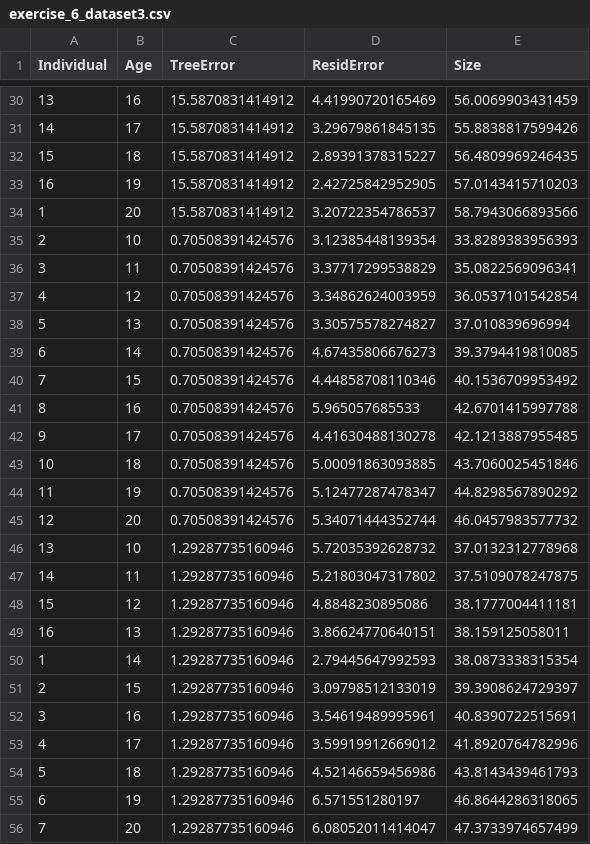
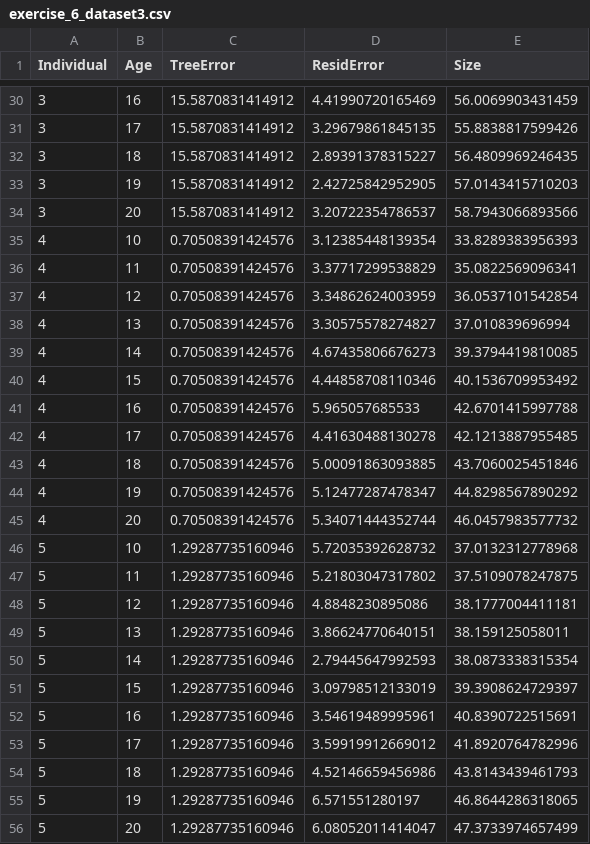
Before and after one commit to brianfolt/NRES_710, a CSV file: exercise_6_dataset3.csv, drawn as a sheet; only a part is shown, gaps mark what is left out; the diff covers the shown part only.

```diff
--- a/exercise_6_dataset3.csv
+++ b/exercise_6_dataset3.csv
@@ -30,27 +30,27 @@
-13,16,15.5870831414912,4.41990720165469,56.0069903431459
-14,17,15.5870831414912,3.29679861845135,55.8838817599426
-15,18,15.5870831414912,2.89391378315227,56.4809969246435
-16,19,15.5870831414912,2.42725842952905,57.0143415710203
-1,20,15.5870831414912,3.20722354786537,58.7943066893566
-2,10,0.70508391424576,3.12385448139354,33.8289383956393
-3,11,0.70508391424576,3.37717299538829,35.0822569096341
+3,16,15.5870831414912,4.41990720165469,56.0069903431459
+3,17,15.5870831414912,3.29679861845135,55.8838817599426
+3,18,15.5870831414912,2.89391378315227,56.4809969246435
+3,19,15.5870831414912,2.42725842952905,57.0143415710203
+3,20,15.5870831414912,3.20722354786537,58.7943066893566
+4,10,0.70508391424576,3.12385448139354,33.8289383956393
+4,11,0.70508391424576,3.37717299538829,35.0822569096341
 4,12,0.70508391424576,3.34862624003959,36.0537101542854
-5,13,0.70508391424576,3.30575578274827,37.010839696994
-6,14,0.70508391424576,4.67435806676273,39.3794419810085
-7,15,0.70508391424576,4.44858708110346,40.1536709953492
-8,16,0.70508391424576,5.965057685533,42.6701415997788
-9,17,0.70508391424576,4.41630488130278,42.1213887955485
-10,18,0.70508391424576,5.00091863093885,43.7060025451846
-11,19,0.70508391424576,5.12477287478347,44.8298567890292
-12,20,0.70508391424576,5.34071444352744,46.0457983577732
-13,10,1.29287735160946,5.72035392628732,37.0132312778968
-14,11,1.29287735160946,5.21803047317802,37.5109078247875
-15,12,1.29287735160946,4.8848230895086,38.1777004411181
-16,13,1.29287735160946,3.86624770640151,38.159125058011
-1,14,1.29287735160946,2.79445647992593,38.0873338315354
-2,15,1.29287735160946,3.09798512133019,39.3908624729397
-3,16,1.29287735160946,3.54619489995961,40.8390722515691
-4,17,1.29287735160946,3.59919912669012,41.8920764782996
+4,13,0.70508391424576,3.30575578274827,37.010839696994
+4,14,0.70508391424576,4.67435806676273,39.3794419810085
+4,15,0.70508391424576,4.44858708110346,40.1536709953492
+4,16,0.70508391424576,5.965057685533,42.6701415997788
+4,17,0.70508391424576,4.41630488130278,42.1213887955485
+4,18,0.70508391424576,5.00091863093885,43.7060025451846
+4,19,0.70508391424576,5.12477287478347,44.8298567890292
+4,20,0.70508391424576,5.34071444352744,46.0457983577732
+5,10,1.29287735160946,5.72035392628732,37.0132312778968
+5,11,1.29287735160946,5.21803047317802,37.5109078247875
+5,12,1.29287735160946,4.8848230895086,38.1777004411181
+5,13,1.29287735160946,3.86624770640151,38.159125058011
+5,14,1.29287735160946,2.79445647992593,38.0873338315354
+5,15,1.29287735160946,3.09798512133019,39.3908624729397
+5,16,1.29287735160946,3.54619489995961,40.8390722515691
+5,17,1.29287735160946,3.59919912669012,41.8920764782996
 5,18,1.29287735160946,4.52146659456986,43.8143439461793
-6,19,1.29287735160946,6.571551280197,46.8644286318065
-7,20,1.29287735160946,6.08052011414047,47.3733974657499
+5,19,1.29287735160946,6.571551280197,46.8644286318065
+5,20,1.29287735160946,6.08052011414047,47.3733974657499
```
Also changed, not shown: 139 edited cells elsewhere in this file, exercise_6_dataset2.csv, 8 other files.
